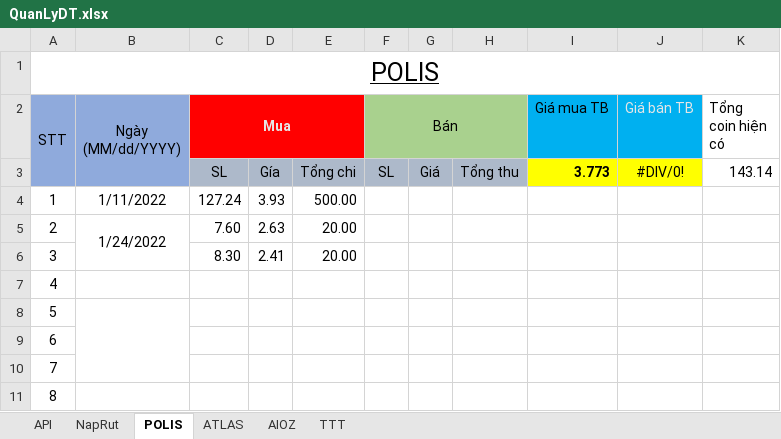
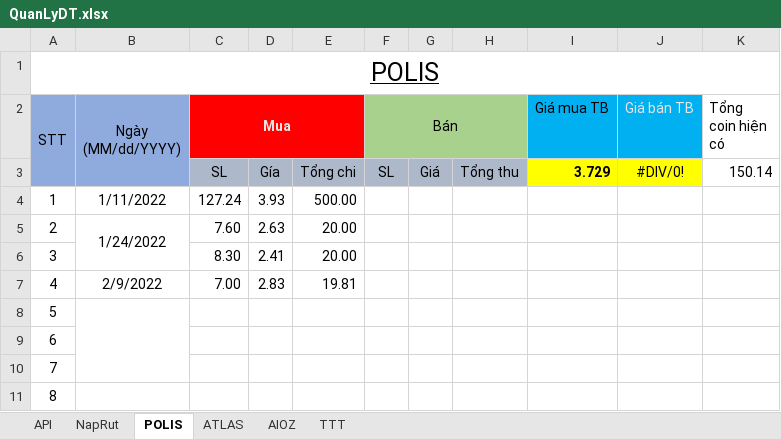
Before and after one commit to haitc21/QLDT, an Excel workbook: QuanLyDT.xlsx, sheet POLIS, drawn as a sheet; values as stored, in another font and other column widths than the file's, no borders; conditional formats and table styles not drawn; the diff names each change by its address in the sheet, - before the commit and + after, or states it on an @@ line.

Commit message:
muaP20220208

```diff
--- a/QuanLyDT.xlsx (sheet POLIS)
+++ b/QuanLyDT.xlsx (sheet POLIS)
-I3 (Giá mua TB): 3.773
+I3 (Giá mua TB): 3.729
-K3 (Tổng coin hiện có): 143.14
+K3 (Tổng coin hiện có): 150.14
-B7 (Ngày (MM/dd/YYYY)): (empty)
+B7 (Ngày (MM/dd/YYYY)): 2/9/2022
-C7 (Mua): (empty)
+C7 (Mua): 7.00
-D7: (empty)
+D7: 2.83
-E7: (empty)
+E7: 19.81
```
